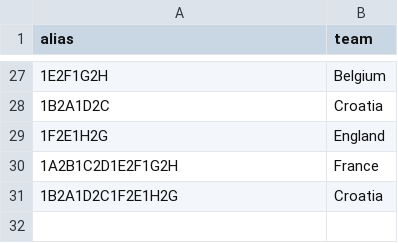
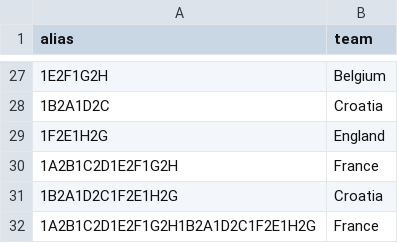
Before and after one commit to alan-turing-institute/FootballTournamentPrediction, a CSV file: wcpredictor/data/aliases_2018.csv, drawn as a sheet; only a part is shown, gaps mark what is left out; the diff names each change by its address in the sheet, - before the commit and + after, or states it on an @@ line.

```diff
--- a/wcpredictor/data/aliases_2018.csv
+++ b/wcpredictor/data/aliases_2018.csv
+row 32: 1A2B1C2D1E2F1G2H1B2A1D2C1F2E1H2G | France
```
Also changed, not shown: wcpredictor/data/aliases_2014.csv, wcpredictor/data/fixtures_2018.csv, 4 other files.
